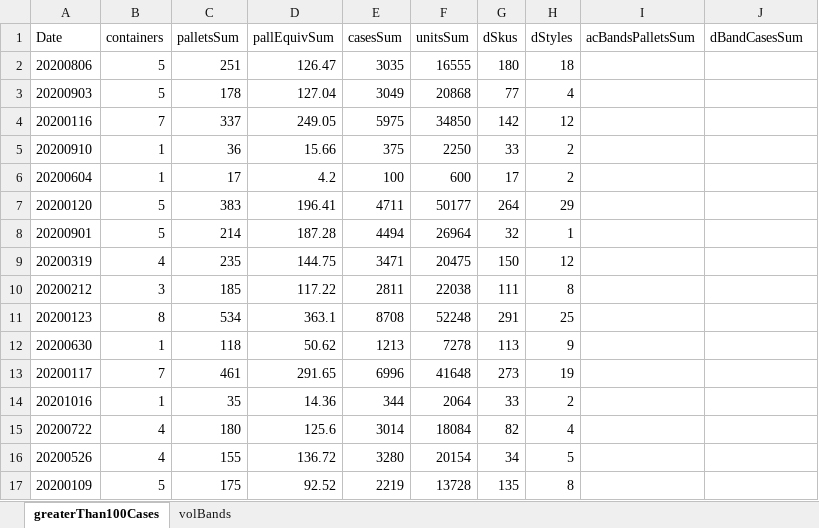
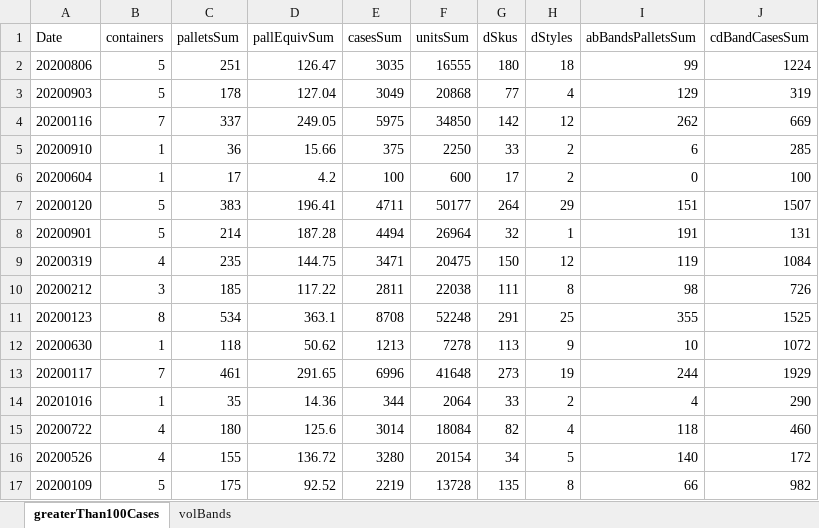
Before and after one commit to kazakova-liza/skechers-japan-data-analysis, an Excel workbook: asn_greaterThan100Cases.xlsx, sheet greaterThan100Cases, drawn as a sheet; only a part is shown; values as stored, in another font and other column widths than the file's, no borders; the diff covers the shown part only; the diff names each change by its address in the sheet, - before the commit and + after, or states it on an @@ line.

```diff
--- a/asn_greaterThan100Cases.xlsx (sheet greaterThan100Cases)
+++ b/asn_greaterThan100Cases.xlsx (sheet greaterThan100Cases)
-I1: acBandsPalletsSum
+I1: abBandsPalletsSum
-J1: dBandCasesSum
+J1: cdBandCasesSum
-I2 (abBandsPalletsSum): (empty)
+I2 (abBandsPalletsSum): 99
-J2 (cdBandCasesSum): (empty)
+J2 (cdBandCasesSum): 1224
-I3 (abBandsPalletsSum): (empty)
+I3 (abBandsPalletsSum): 129
-J3 (cdBandCasesSum): (empty)
+J3 (cdBandCasesSum): 319
-I4 (abBandsPalletsSum): (empty)
+I4 (abBandsPalletsSum): 262
-J4 (cdBandCasesSum): (empty)
+J4 (cdBandCasesSum): 669
-I5 (abBandsPalletsSum): (empty)
+I5 (abBandsPalletsSum): 6
-J5 (cdBandCasesSum): (empty)
+J5 (cdBandCasesSum): 285
-I6 (abBandsPalletsSum): (empty)
+I6 (abBandsPalletsSum): 0
-J6 (cdBandCasesSum): (empty)
+J6 (cdBandCasesSum): 100
-I7 (abBandsPalletsSum): (empty)
+I7 (abBandsPalletsSum): 151
-J7 (cdBandCasesSum): (empty)
+J7 (cdBandCasesSum): 1507
-I8 (abBandsPalletsSum): (empty)
+I8 (abBandsPalletsSum): 191
-J8 (cdBandCasesSum): (empty)
+J8 (cdBandCasesSum): 131
-I9 (abBandsPalletsSum): (empty)
+I9 (abBandsPalletsSum): 119
-J9 (cdBandCasesSum): (empty)
+J9 (cdBandCasesSum): 1084
-I10 (abBandsPalletsSum): (empty)
+I10 (abBandsPalletsSum): 98
-J10 (cdBandCasesSum): (empty)
+J10 (cdBandCasesSum): 726
-I11 (abBandsPalletsSum): (empty)
+I11 (abBandsPalletsSum): 355
-J11 (cdBandCasesSum): (empty)
+J11 (cdBandCasesSum): 1525
-I12 (abBandsPalletsSum): (empty)
+I12 (abBandsPalletsSum): 10
-J12 (cdBandCasesSum): (empty)
+J12 (cdBandCasesSum): 1072
-I13 (abBandsPalletsSum): (empty)
+I13 (abBandsPalletsSum): 244
-J13 (cdBandCasesSum): (empty)
+J13 (cdBandCasesSum): 1929
-I14 (abBandsPalletsSum): (empty)
+I14 (abBandsPalletsSum): 4
-J14 (cdBandCasesSum): (empty)
+J14 (cdBandCasesSum): 290
-I15 (abBandsPalletsSum): (empty)
+I15 (abBandsPalletsSum): 118
-J15 (cdBandCasesSum): (empty)
+J15 (cdBandCasesSum): 460
-I16 (abBandsPalletsSum): (empty)
+I16 (abBandsPalletsSum): 140
-J16 (cdBandCasesSum): (empty)
+J16 (cdBandCasesSum): 172
-I17 (abBandsPalletsSum): (empty)
+I17 (abBandsPalletsSum): 66
-J17 (cdBandCasesSum): (empty)
+J17 (cdBandCasesSum): 982
```
Also changed, not shown: 226 edited cells elsewhere in this sheet, 16 other files.
